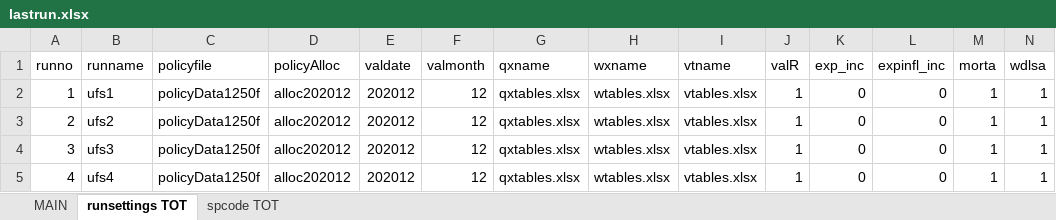
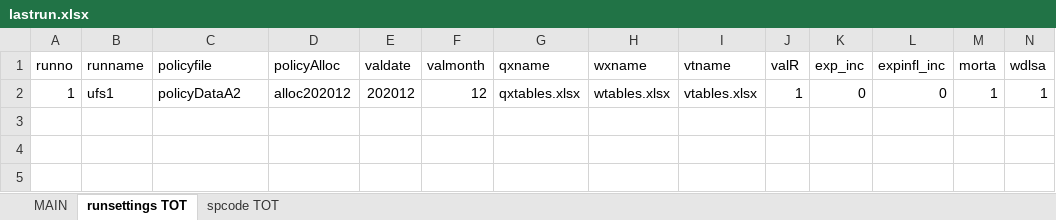
Before and after one commit to quincy111/openASSA, an Excel workbook: data/exp_raw/lastrun.xlsx, sheet runsettings TOT, drawn as a sheet; only a part is shown; values as stored, in another font and other column widths than the file's, no borders; rows hold the shown columns only; the diff names each change by its address in the sheet, - before the commit and + after, or states it on an @@ line.

```diff
--- a/data/exp_raw/lastrun.xlsx (sheet runsettings TOT)
+++ b/data/exp_raw/lastrun.xlsx (sheet runsettings TOT)
-C2 (policyfile): policyData1250f
+C2 (policyfile): policyDataA2
-row 3: 2 | ufs2 | policyData1250f | alloc202012 | 202012 | 12 | qxtables.xlsx | wtables.xlsx | vtables.xlsx | 1 | 0 | 0 | 1 | 1
-row 4: 3 | ufs3 | policyData1250f | alloc202012 | 202012 | 12 | qxtables.xlsx | wtables.xlsx | vtables.xlsx | 1 | 0 | 0 | 1 | 1
-row 5: 4 | ufs4 | policyData1250f | alloc202012 | 202012 | 12 | qxtables.xlsx | wtables.xlsx | vtables.xlsx | 1 | 0 | 0 | 1 | 1
```
Also changed, not shown: sheet spcode TOT, sheet MAIN, data/exp_raw/exptables.xlsx, data/exp_raw/qxtables.xlsx, 14 other files.
